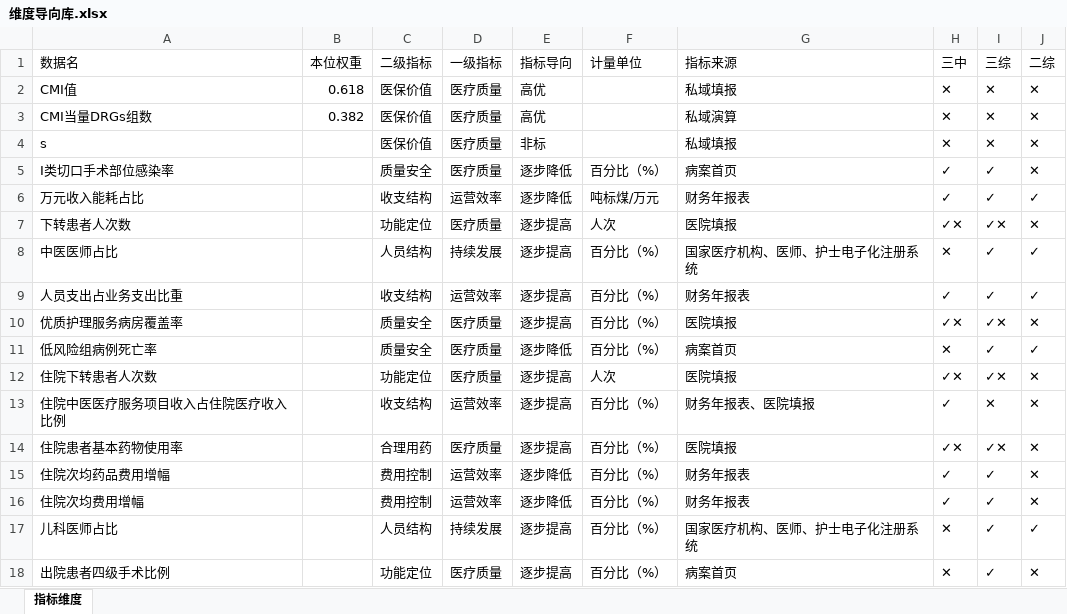
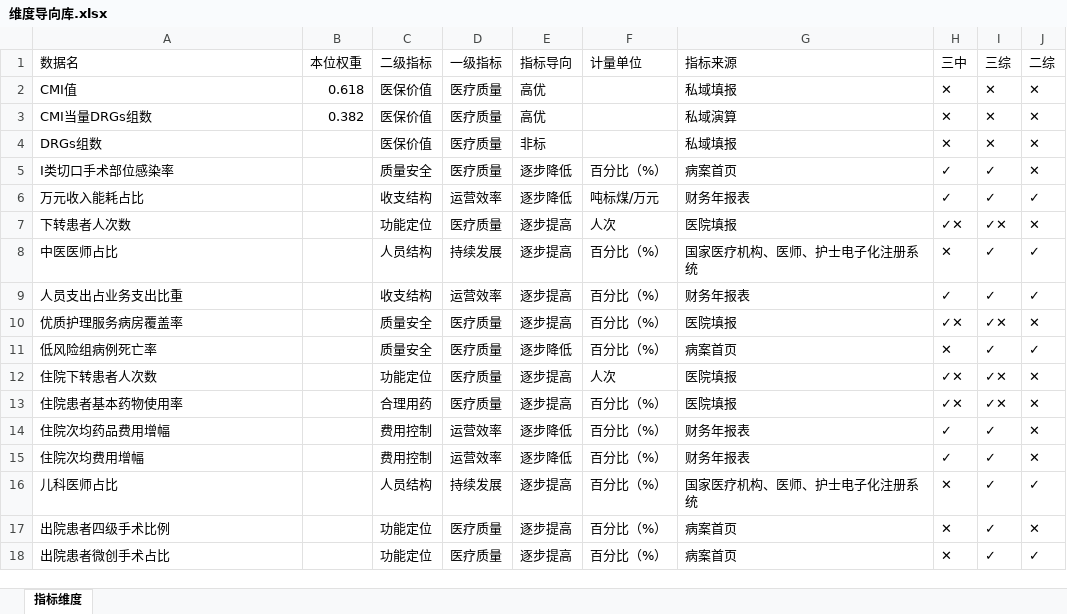
Before and after one commit to Tostig0916/hqcoffee, an Excel workbook: cases/2021sxzxyy/维度导向库.xlsx, sheet 指标维度, drawn as a sheet; only a part is shown; the shorter side is filled out with more unchanged rows; values as stored, in another font and other column widths than the file's, no borders; the diff names each change by its address in the sheet, - before the commit and + after, or states it on an @@ line.

```diff
--- a/cases/2021sxzxyy/维度导向库.xlsx (sheet 指标维度)
+++ b/cases/2021sxzxyy/维度导向库.xlsx (sheet 指标维度)
-A4 (数据名): s
+A4 (数据名): DRGs组数
-row 13: 住院中医医疗服务项目收入占住院医疗收入比例 |  | 收支结构 | 运营效率 | 逐步提高 | 百分比（%） | 财务年报表、医院填报 | ✓ | ✕ | ✕
```
Also changed, not shown: 1 other file.
